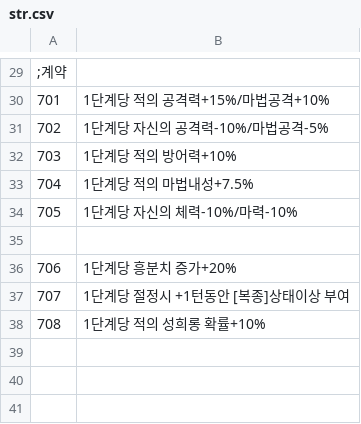
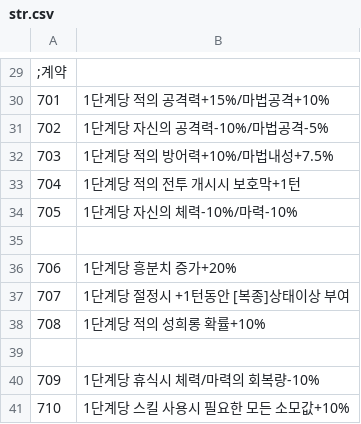
Before and after one commit to ruby-textark/eraRb, a CSV file: CSV/str.csv, drawn as a sheet; only a part is shown, gaps mark what is left out.

```diff
--- a/CSV/str.csv
+++ b/CSV/str.csv
@@ -31,4 +31,4 @@
 702,1단계당 자신의 공격력-10%/마법공격-5%
-703,1단계당 적의 방어력+10%
-704,1단계당 적의 마법내성+7.5%
+703,1단계당 적의 방어력+10%/마법내성+7.5%
+704,1단계당 적의 전투 개시시 보호막+1턴
 705,1단계당 자신의 체력-10%/마력-10%
@@ -38 +38,4 @@
 708,1단계당 적의 성희롱 확률+10%
+
+709,1단계당 휴식시 체력/마력의 회복량-10%
+710,1단계당 스킬 사용시 필요한 모든 소모값+10%
```
Also changed, not shown: CSV/flag.csv, 12 other files.
